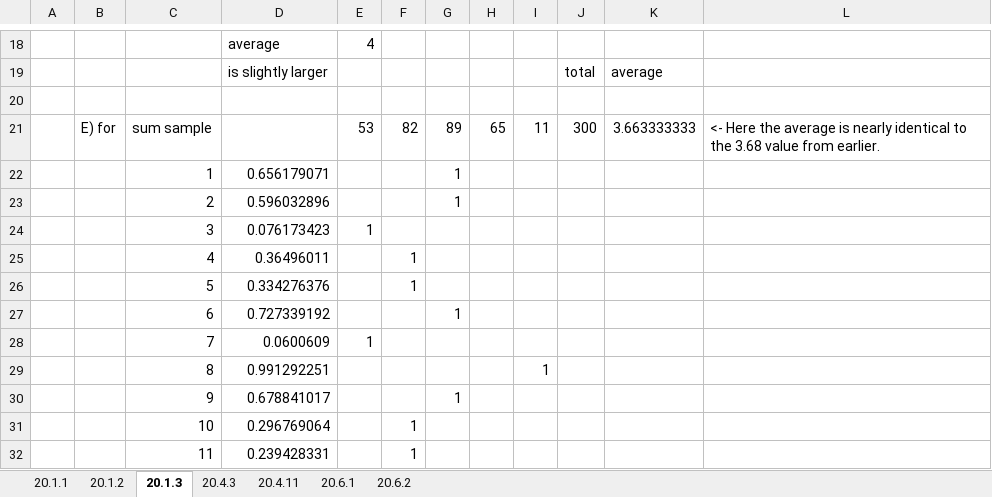
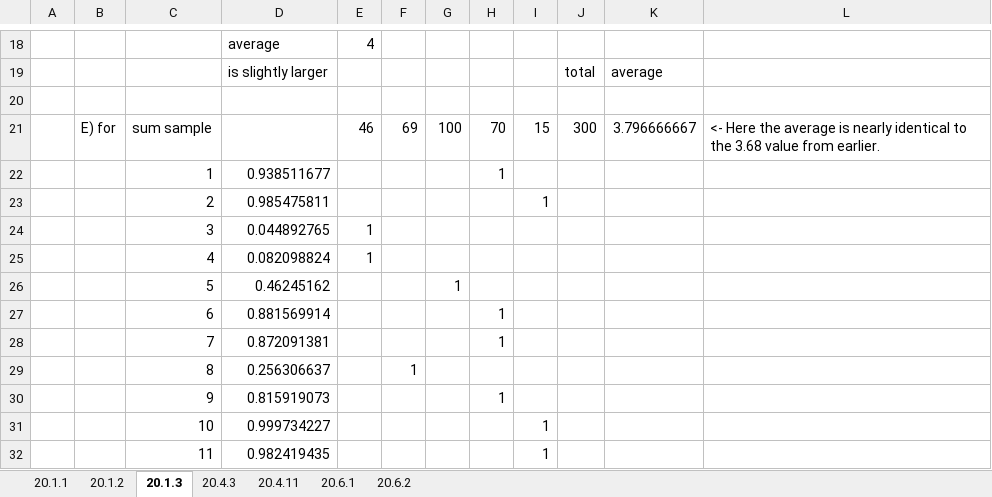
Before and after one commit to ricklentz/DS775, an Excel workbook: Lesson 10 Files/Week10.xlsx, sheet 20.1.3, drawn as a sheet; only a part is shown, gaps mark what is left out; values as stored, in another font and other column widths than the file's, no borders; the diff covers the shown part only; the diff names each change by its address in the sheet, - before the commit and + after, or states it on an @@ line.

```diff
--- a/Lesson 10 Files/Week10.xlsx (sheet 20.1.3)
+++ b/Lesson 10 Files/Week10.xlsx (sheet 20.1.3)
-E21: 53
+E21: 46
-F21: 82
+F21: 69
-G21: 89
+G21: 100
-H21: 65
+H21: 70
-I21: 11
+I21: 15
-K21: 3.663333333
+K21: 3.796666667
-D22: 0.656179071
+D22: 0.938511677
-G22:G23: 1
+G22:G23: (empty)
-H22: (empty)
+H22: 1
-D23: 0.596032896
+D23: 0.985475811
-I23: (empty)
+I23: 1
-D24: 0.076173423
+D24: 0.044892765
-D25: 0.36496011
+D25: 0.082098824
-E25: (empty)
+E25: 1
-F25:F26: 1
+F25:F26: (empty)
-D26: 0.334276376
+D26: 0.46245162
-G26: (empty)
+G26: 1
-D27: 0.727339192
+D27: 0.881569914
-G27: 1
+G27: (empty)
-H27:H28: (empty)
+H27:H28: 1
-D28: 0.0600609
+D28: 0.872091381
-E28: 1
+E28: (empty)
-D29: 0.991292251
+D29: 0.256306637
-F29: (empty)
+F29: 1
-I29: 1
+I29: (empty)
-D30: 0.678841017
+D30: 0.815919073
-G30: 1
+G30: (empty)
-H30: (empty)
+H30: 1
-D31: 0.296769064
+D31: 0.999734227
-F31:F32: 1
+F31:F32: (empty)
-I31:I32: (empty)
+I31:I32: 1
-D32: 0.239428331
+D32: 0.982419435
```
Also changed, not shown: 717 edited cells elsewhere in this sheet, sheet 20.6.2, sheet 20.4.11, sheet 20.1.1, sheet 20.1.2, sheet 20.4.3.
